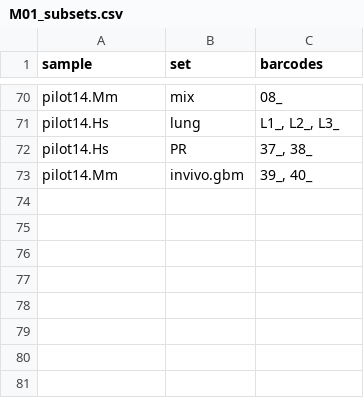
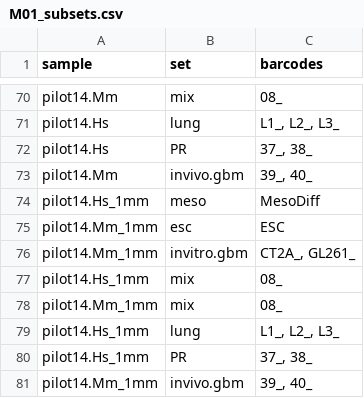
Before and after one commit to NMikolajewicz/scPipeline, a CSV file: M01_subsets.csv, drawn as a sheet; only a part is shown, gaps mark what is left out.

```diff
--- a/M01_subsets.csv
+++ b/M01_subsets.csv
@@ -73 +73,9 @@ pilot14.Hs,PR,"37_, 38_"
 pilot14.Mm,invivo.gbm,"39_, 40_"
+pilot14.Hs_1mm,meso,MesoDiff
+pilot14.Mm_1mm,esc,ESC
+pilot14.Mm_1mm,invitro.gbm,"CT2A_, GL261_"
+pilot14.Hs_1mm,mix,08_
+pilot14.Mm_1mm,mix,08_
+pilot14.Hs_1mm,lung,"L1_, L2_, L3_"
+pilot14.Hs_1mm,PR,"37_, 38_"
+pilot14.Mm_1mm,invivo.gbm,"39_, 40_"
```
Also changed, not shown: M01_inputs.csv.
